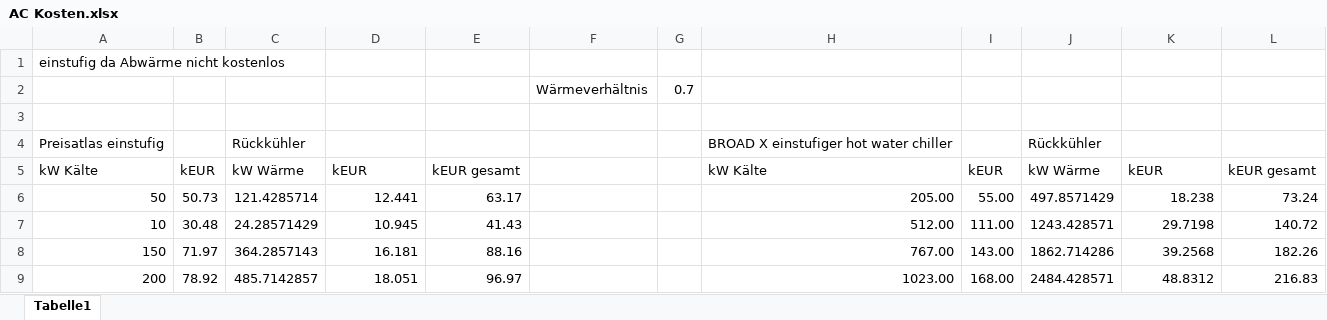
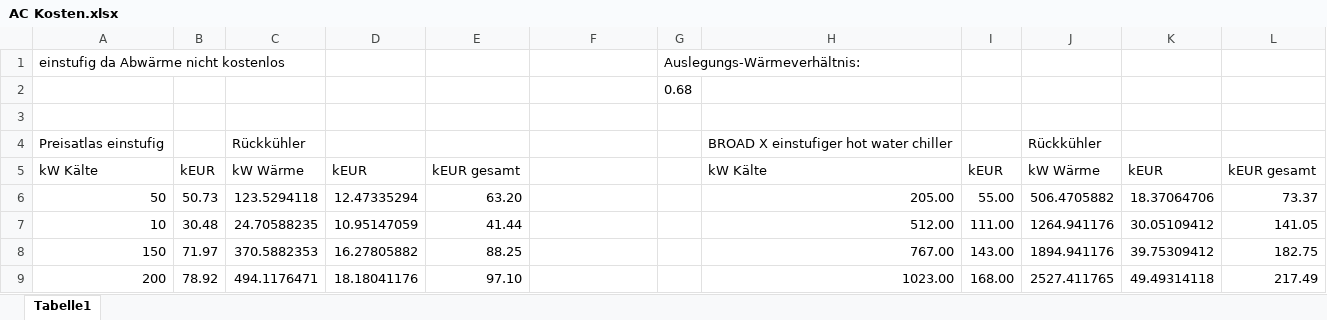
Before and after one commit to LKivi/Energy-System-Optimization, an Excel workbook: Linearisierungen/AC Kosten.xlsx, sheet Tabelle1, drawn as a sheet; only a part is shown; values as stored, in another font and other column widths than the file's, no borders; charts and pictures not drawn; removed rows and columns are numbered as before the commit, all else as after; the diff covers the shown part only; the diff names each change by its address in the sheet, - before the commit and + after, or states it on an @@ line.

```diff
--- a/Linearisierungen/AC Kosten.xlsx (sheet Tabelle1)
+++ b/Linearisierungen/AC Kosten.xlsx (sheet Tabelle1)
-G1: (empty)
+G1: Auslegungs-Wärmeverhältnis:
-row 2:  |  |  |  |  | Wärmeverhältnis | 0.7
+row 2:  |  |  |  |  |  | 0.68
-C6: 121.4285714
+C6: 123.5294118
-D6: 12.441
+D6: 12.47335294
-E6: 63.17
+E6: 63.20
-J6: 497.8571429
+J6: 506.4705882
-K6: 18.238
+K6: 18.37064706
-L6: 73.24
+L6: 73.37
-C7: 24.28571429
+C7: 24.70588235
-D7: 10.945
+D7: 10.95147059
-E7: 41.43
+E7: 41.44
-J7: 1243.428571
+J7: 1264.941176
-K7: 29.7198
+K7: 30.05109412
-L7: 140.72
+L7: 141.05
-C8: 364.2857143
+C8: 370.5882353
-D8: 16.181
+D8: 16.27805882
-E8: 88.16
+E8: 88.25
-J8: 1862.714286
+J8: 1894.941176
-K8: 39.2568
+K8: 39.75309412
-L8: 182.26
+L8: 182.75
-C9: 485.7142857
+C9: 494.1176471
-D9: 18.051
+D9: 18.18041176
-E9: 96.97
+E9: 97.10
-J9: 2484.428571
+J9: 2527.411765
-K9: 48.8312
+K9: 49.49314118
-L9: 216.83
+L9: 217.49
```
Also changed, not shown: 63 edited cells elsewhere in this sheet, charts or pictures, Linearisierungen/Kessel Kosten.xlsx, 33 other files.
